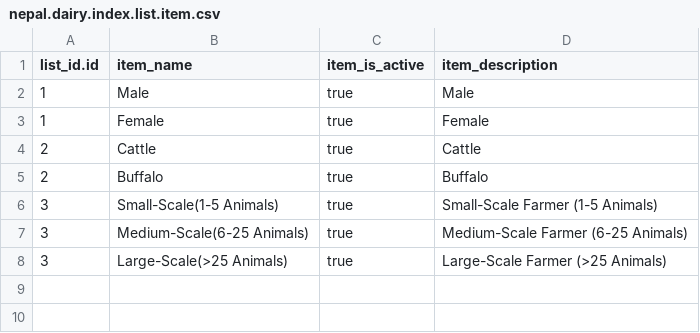
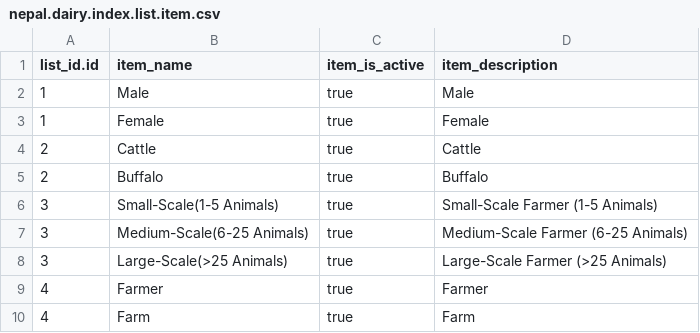
Before and after one commit to gideonkosgei/odoo-custom-modules, a CSV file: nepal_dairy_registration_index/data/nepal.dairy.index.list.item.csv, drawn as a sheet; the diff names each change by its address in the sheet, - before the commit and + after, or states it on an @@ line.

Commit message:
Added New List & List Item -> Entity Type

```diff
--- a/nepal_dairy_registration_index/data/nepal.dairy.index.list.item.csv
+++ b/nepal_dairy_registration_index/data/nepal.dairy.index.list.item.csv
+row 9: 4 | Farmer | true | Farmer
+row 10: 4 | Farm | true | Farm
```
Also changed, not shown: 1 other file.
